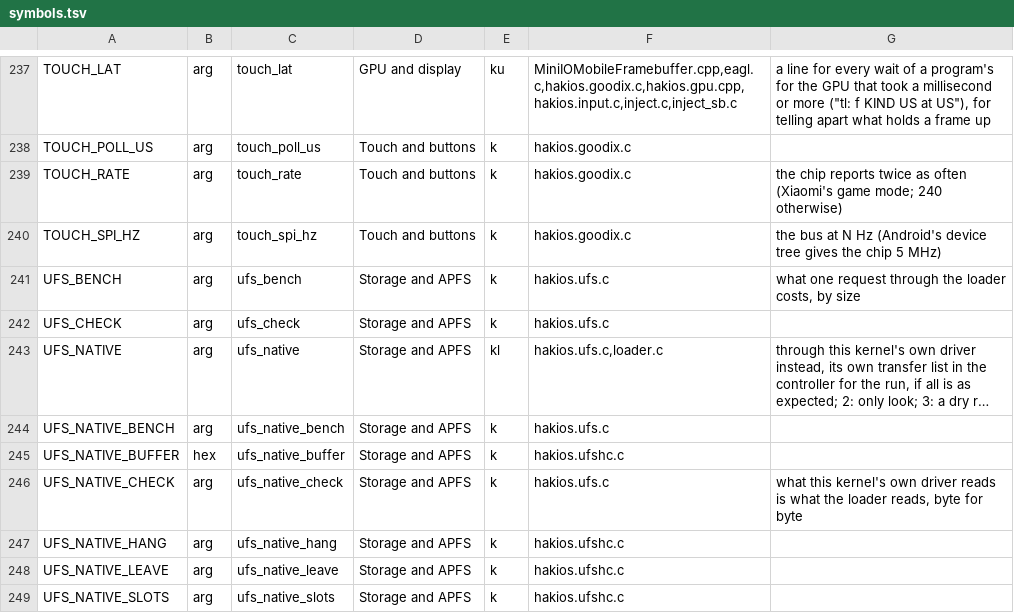
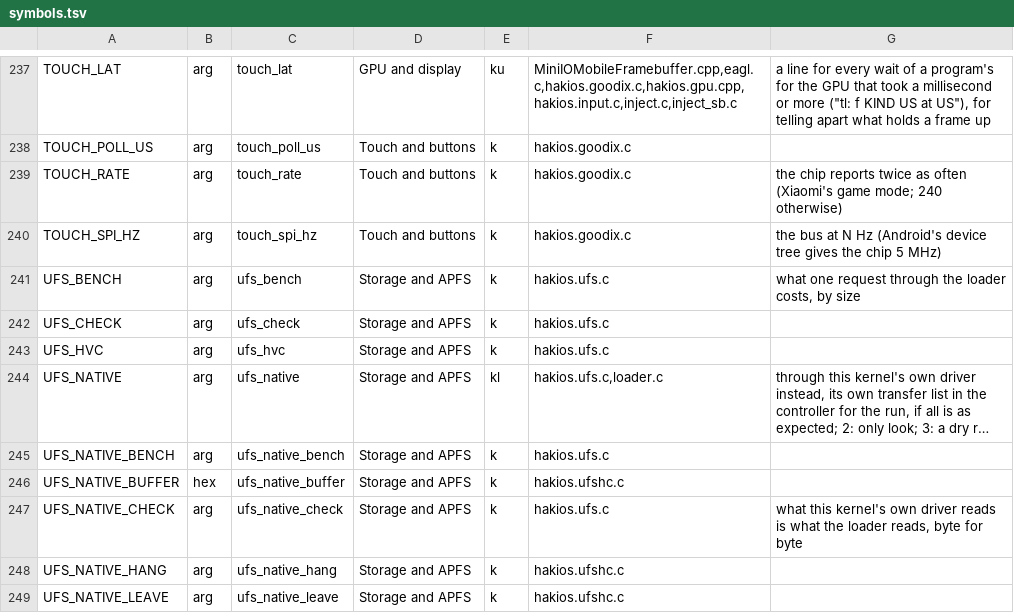
Before and after one commit to Martinvlba/hakios-xnu-kernel, a TSV file: configs/symbols.tsv, drawn as a sheet; only a part is shown, gaps mark what is left out; the shorter side is filled out with more unchanged rows; long unchanged cells end in …; the diff names each change by its address in the sheet, - before the commit and + after, or states it on an @@ line.

```diff
--- a/configs/symbols.tsv
+++ b/configs/symbols.tsv
+row 243: UFS_HVC | arg | ufs_hvc | Storage and APFS | k | hakios.ufs.c
```
Also changed, not shown: 7 other files.
